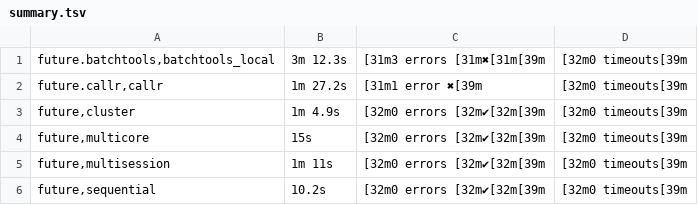
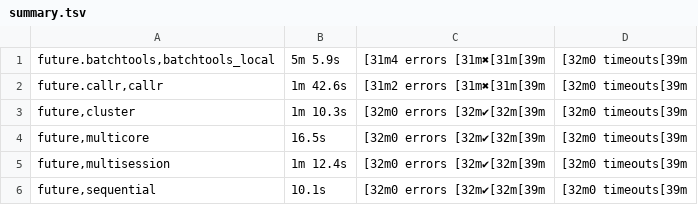
Before and after one commit to HenrikBengtsson/future.tests, a TSV file: backend_results/summary.tsv, drawn as a sheet; the diff names each change by its address in the sheet, - before the commit and + after, or states it on an @@ line.

```diff
--- a/backend_results/summary.tsv
+++ b/backend_results/summary.tsv
-B1: 3m 12.3s
+B1: 5m 5.9s
-C1: [31m3 errors [31m✖[31m[39m
+C1: [31m4 errors [31m✖[31m[39m
-B2: 1m 27.2s
+B2: 1m 42.6s
-C2: [31m1 error ✖[39m
+C2: [31m2 errors [31m✖[31m[39m
-B3: 1m 4.9s
+B3: 1m 10.3s
-B4: 15s
+B4: 16.5s
-B5: 1m 11s
+B5: 1m 12.4s
-B6: 10.2s
+B6: 10.1s
```
Also changed, not shown: 9 other files.
